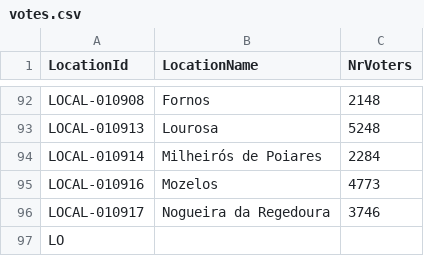
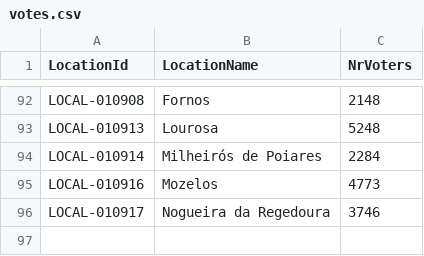
Before and after one commit to jtomaspm/legislativas2024, a CSV file: votes.csv, drawn as a sheet; only a part is shown, gaps mark what is left out; the diff names each change by its address in the sheet, - before the commit and + after, or states it on an @@ line.

Commit message:
updated votes

```diff
--- a/votes.csv
+++ b/votes.csv
-row 97: LO
```
